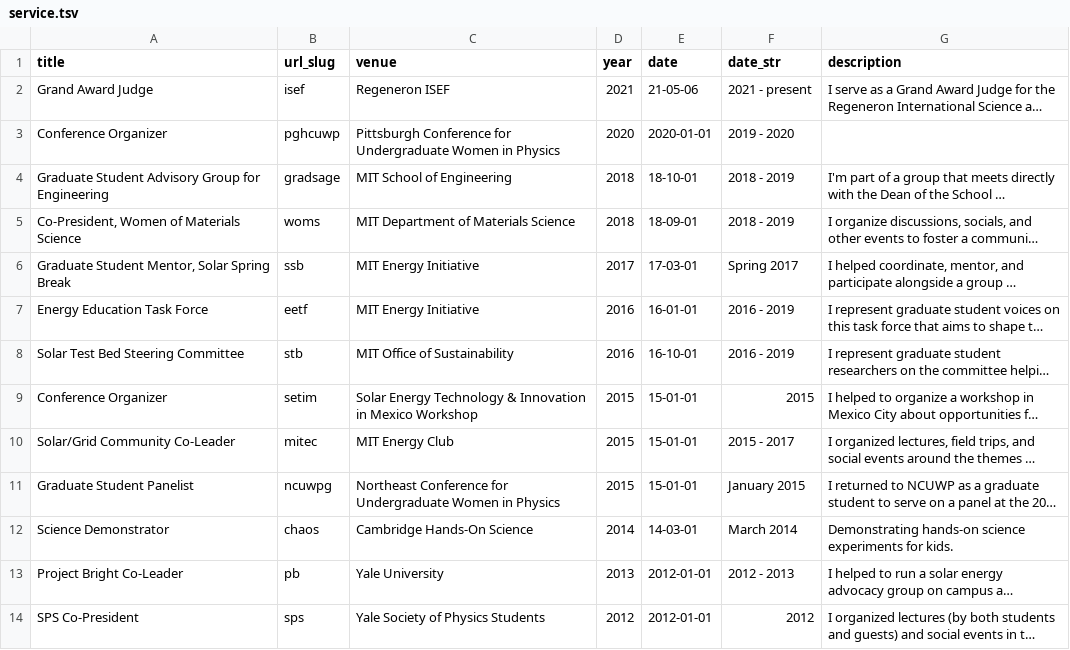
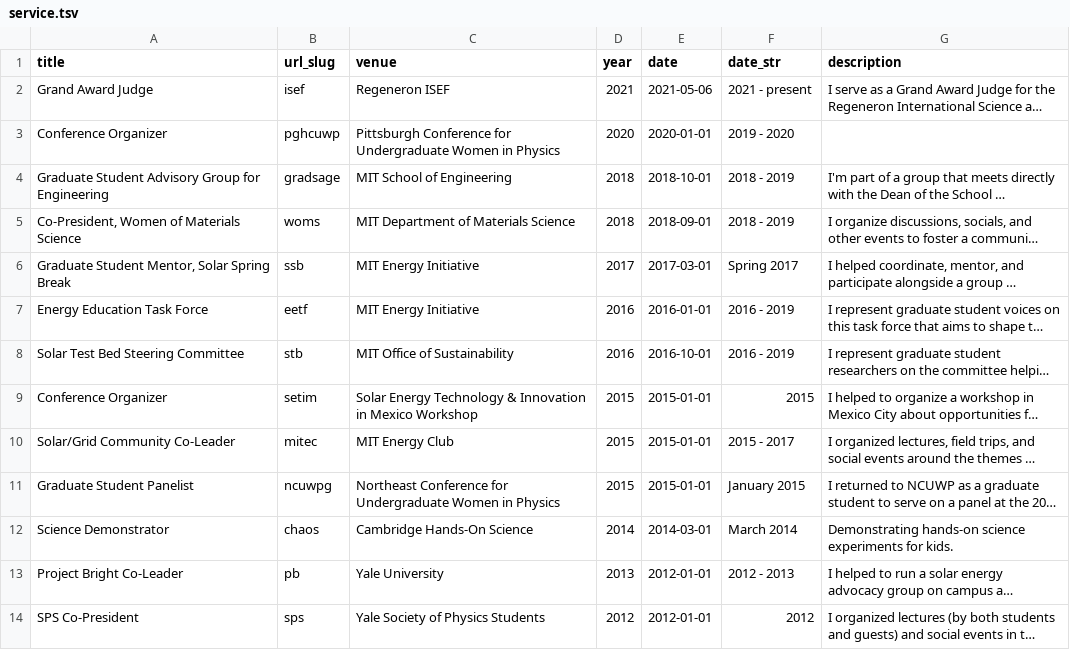
Before and after one commit to shsjxzh/shsjxzh.github.io, a TSV file: markdown_generator/service.tsv, drawn as a sheet; only a part is shown; long unchanged cells end in …; the diff names each change by its address in the sheet, - before the commit and + after, or states it on an @@ line.

Commit message:
date string formats consistent with yyyy

```diff
--- a/markdown_generator/service.tsv
+++ b/markdown_generator/service.tsv
-E2 (date): 21-05-06
+E2 (date): 2021-05-06
-E4 (date): 18-10-01
+E4 (date): 2018-10-01
-E5 (date): 18-09-01
+E5 (date): 2018-09-01
-E6 (date): 17-03-01
+E6 (date): 2017-03-01
-E7 (date): 16-01-01
+E7 (date): 2016-01-01
-E8 (date): 16-10-01
+E8 (date): 2016-10-01
-E9:E11 (date): 15-01-01
+E9:E11 (date): 2015-01-01
-E12 (date): 14-03-01
+E12 (date): 2014-03-01
```
